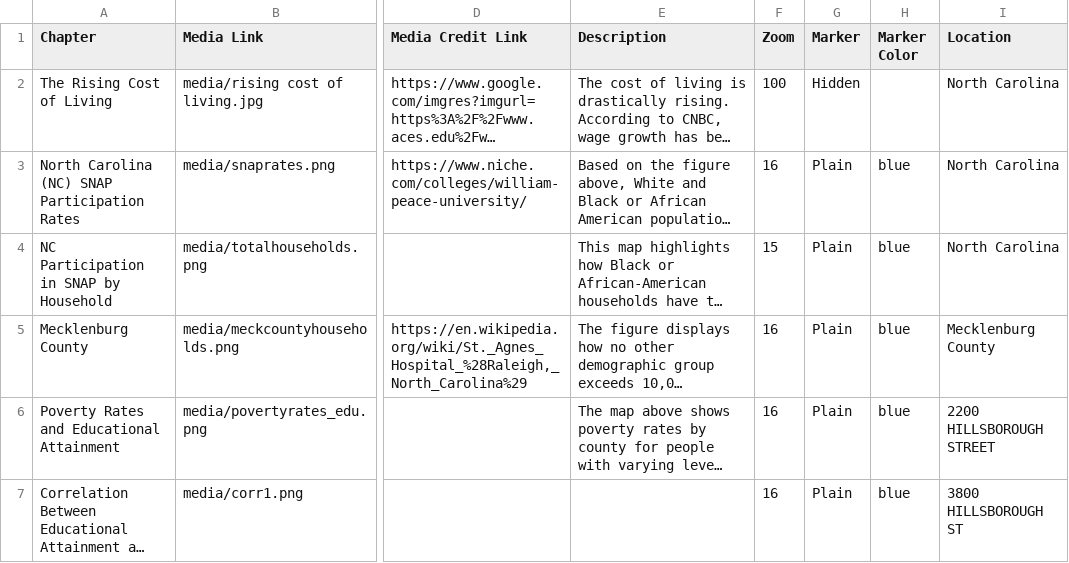
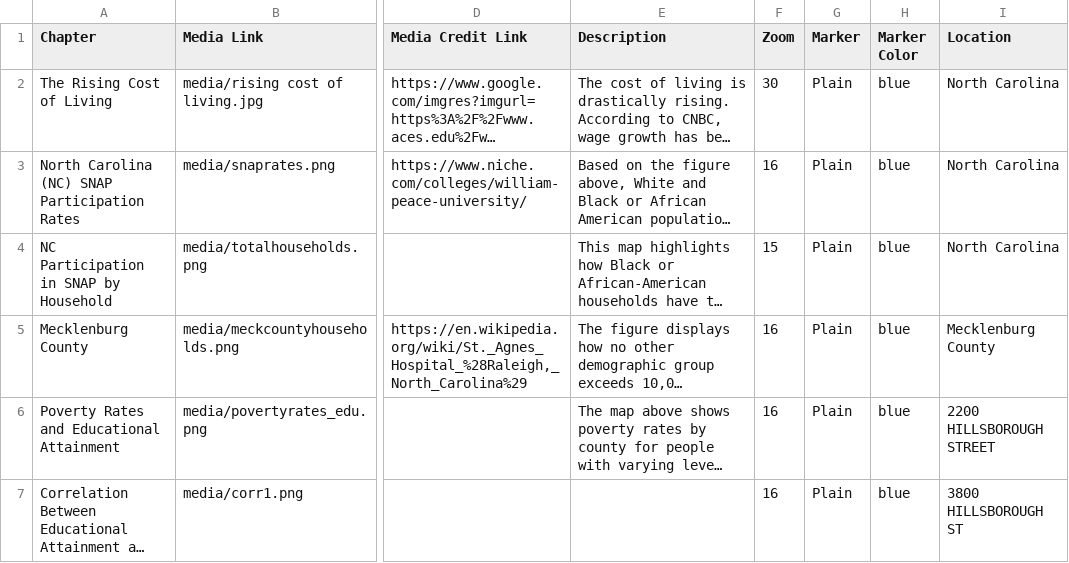
Before and after one commit to madisenwinters/week_12_storymap, a CSV file: csv/Chapters.csv, drawn as a sheet; only a part is shown, gaps mark what is left out; long unchanged cells end in …; the diff names each change by its address in the sheet, - before the commit and + after, or states it on an @@ line.

Commit message:
change

```diff
--- a/csv/Chapters.csv
+++ b/csv/Chapters.csv
-F2 (Zoom): 100
+F2 (Zoom): 30
-G2 (Marker): Hidden
+G2 (Marker): Plain
-H2 (Marker Color): (empty)
+H2 (Marker Color): blue
```
